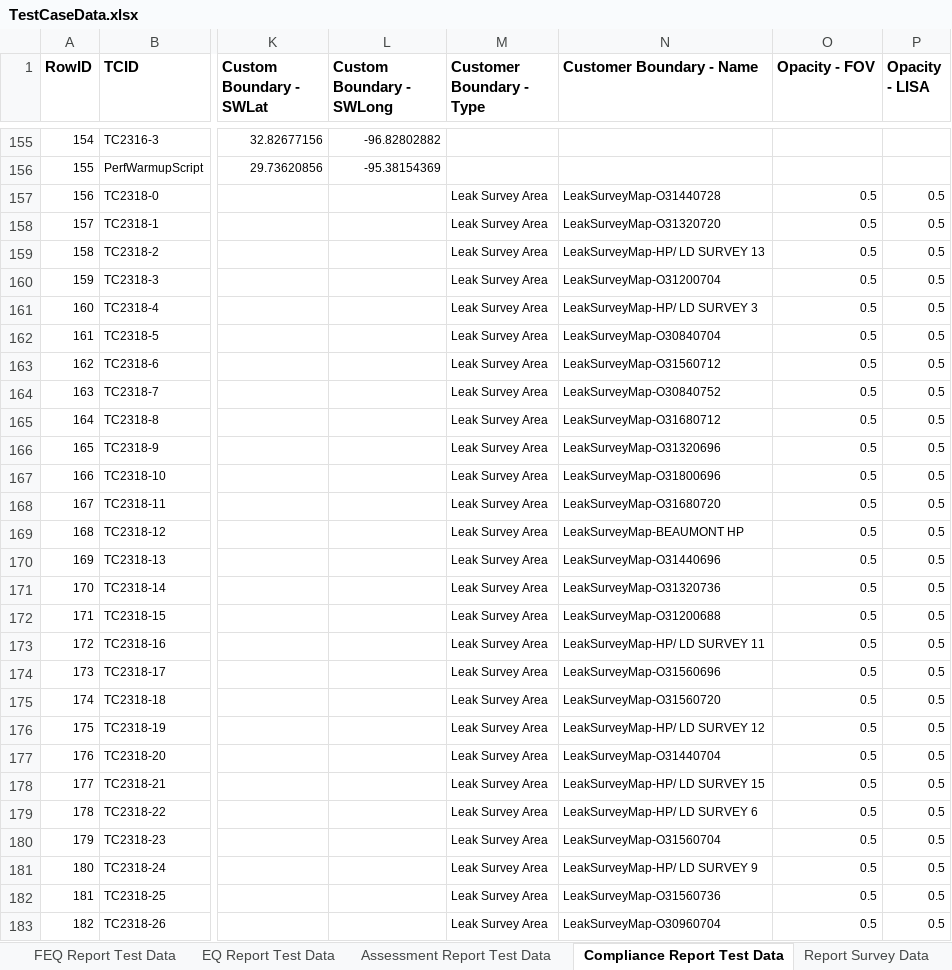
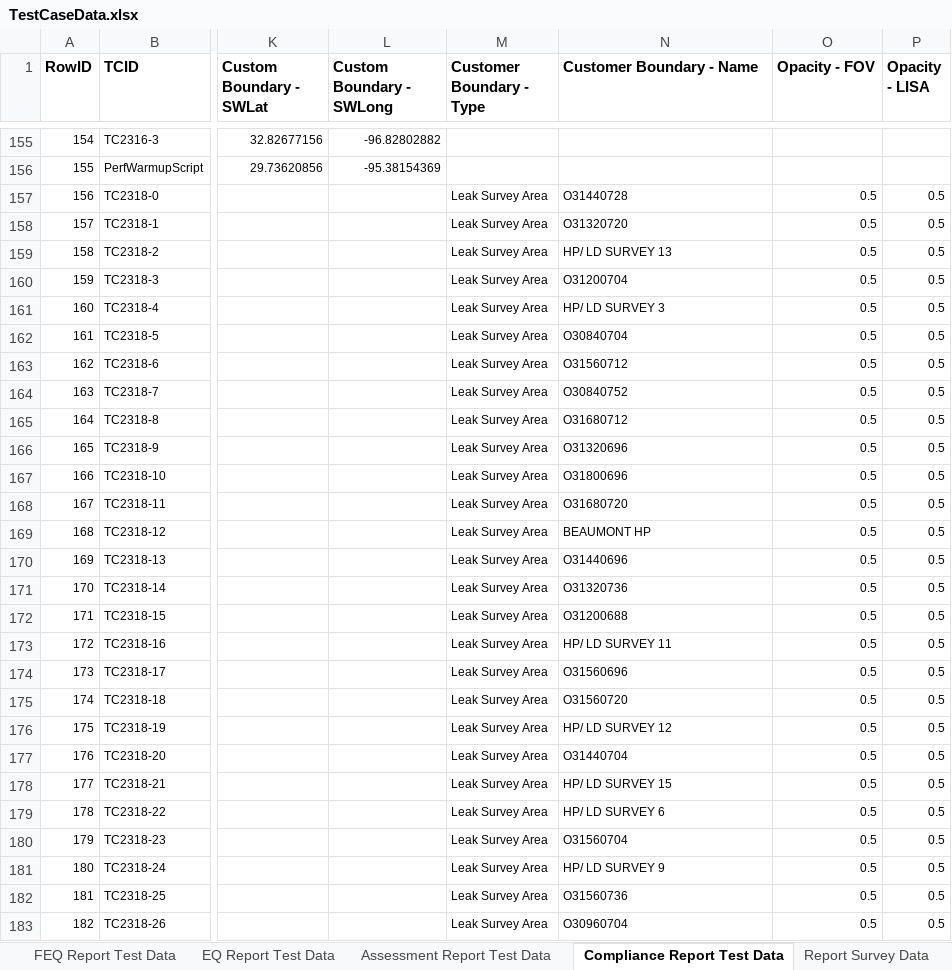
Before and after one commit to SXiang/JUnitWebTest, an Excel workbook: selenium-wd/data/TestCaseData.xlsx, sheet Compliance Report Test Data, drawn as a sheet; only a part is shown, gaps mark what is left out; values as stored, in another font and other column widths than the file's, no borders; 1 other sheet too large or unreadable and not compared; the diff covers the shown part only; the diff names each change by its address in the sheet, - before the commit and + after, or states it on an @@ line.

Commit message:
remove invalid prefix from boundary names

```diff
--- a/selenium-wd/data/TestCaseData.xlsx (sheet Compliance Report Test Data)
+++ b/selenium-wd/data/TestCaseData.xlsx (sheet Compliance Report Test Data)
-N157 (Customer Boundary - Name): LeakSurveyMap-O31440728
+N157 (Customer Boundary - Name): O31440728
-N158 (Customer Boundary - Name): LeakSurveyMap-O31320720
+N158 (Customer Boundary - Name): O31320720
-N159 (Customer Boundary - Name): LeakSurveyMap-HP/ LD SURVEY 13
+N159 (Customer Boundary - Name): HP/ LD SURVEY 13
-N160 (Customer Boundary - Name): LeakSurveyMap-O31200704
+N160 (Customer Boundary - Name): O31200704
-N161 (Customer Boundary - Name): LeakSurveyMap-HP/ LD SURVEY 3
+N161 (Customer Boundary - Name): HP/ LD SURVEY 3
-N162 (Customer Boundary - Name): LeakSurveyMap-O30840704
+N162 (Customer Boundary - Name): O30840704
-N163 (Customer Boundary - Name): LeakSurveyMap-O31560712
+N163 (Customer Boundary - Name): O31560712
-N164 (Customer Boundary - Name): LeakSurveyMap-O30840752
+N164 (Customer Boundary - Name): O30840752
-N165 (Customer Boundary - Name): LeakSurveyMap-O31680712
+N165 (Customer Boundary - Name): O31680712
-N166 (Customer Boundary - Name): LeakSurveyMap-O31320696
+N166 (Customer Boundary - Name): O31320696
-N167 (Customer Boundary - Name): LeakSurveyMap-O31800696
+N167 (Customer Boundary - Name): O31800696
-N168 (Customer Boundary - Name): LeakSurveyMap-O31680720
+N168 (Customer Boundary - Name): O31680720
-N169 (Customer Boundary - Name): LeakSurveyMap-BEAUMONT HP
+N169 (Customer Boundary - Name): BEAUMONT HP
-N170 (Customer Boundary - Name): LeakSurveyMap-O31440696
+N170 (Customer Boundary - Name): O31440696
-N171 (Customer Boundary - Name): LeakSurveyMap-O31320736
+N171 (Customer Boundary - Name): O31320736
-N172 (Customer Boundary - Name): LeakSurveyMap-O31200688
+N172 (Customer Boundary - Name): O31200688
-N173 (Customer Boundary - Name): LeakSurveyMap-HP/ LD SURVEY 11
+N173 (Customer Boundary - Name): HP/ LD SURVEY 11
-N174 (Customer Boundary - Name): LeakSurveyMap-O31560696
+N174 (Customer Boundary - Name): O31560696
-N175 (Customer Boundary - Name): LeakSurveyMap-O31560720
+N175 (Customer Boundary - Name): O31560720
-N176 (Customer Boundary - Name): LeakSurveyMap-HP/ LD SURVEY 12
+N176 (Customer Boundary - Name): HP/ LD SURVEY 12
-N177 (Customer Boundary - Name): LeakSurveyMap-O31440704
+N177 (Customer Boundary - Name): O31440704
-N178 (Customer Boundary - Name): LeakSurveyMap-HP/ LD SURVEY 15
+N178 (Customer Boundary - Name): HP/ LD SURVEY 15
-N179 (Customer Boundary - Name): LeakSurveyMap-HP/ LD SURVEY 6
+N179 (Customer Boundary - Name): HP/ LD SURVEY 6
-N180 (Customer Boundary - Name): LeakSurveyMap-O31560704
+N180 (Customer Boundary - Name): O31560704
-N181 (Customer Boundary - Name): LeakSurveyMap-HP/ LD SURVEY 9
+N181 (Customer Boundary - Name): HP/ LD SURVEY 9
-N182 (Customer Boundary - Name): LeakSurveyMap-O31560736
+N182 (Customer Boundary - Name): O31560736
-N183 (Customer Boundary - Name): LeakSurveyMap-O30960704
+N183 (Customer Boundary - Name): O30960704
```
Also changed, not shown: 26 edited cells elsewhere in this sheet, 1 other file.
